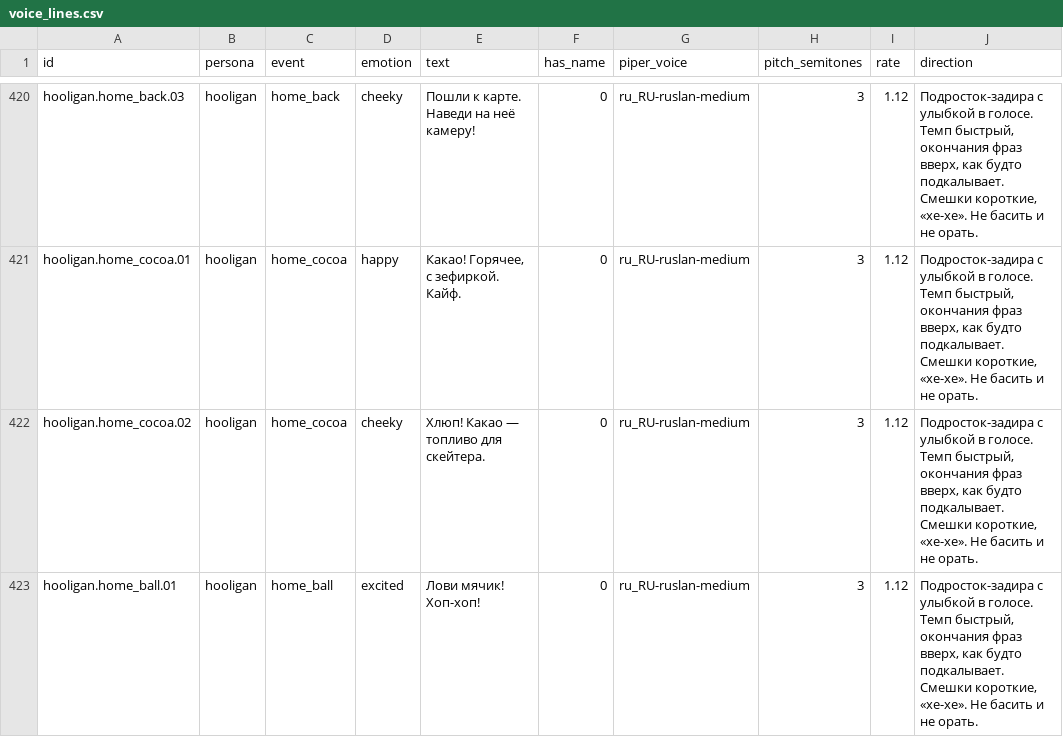
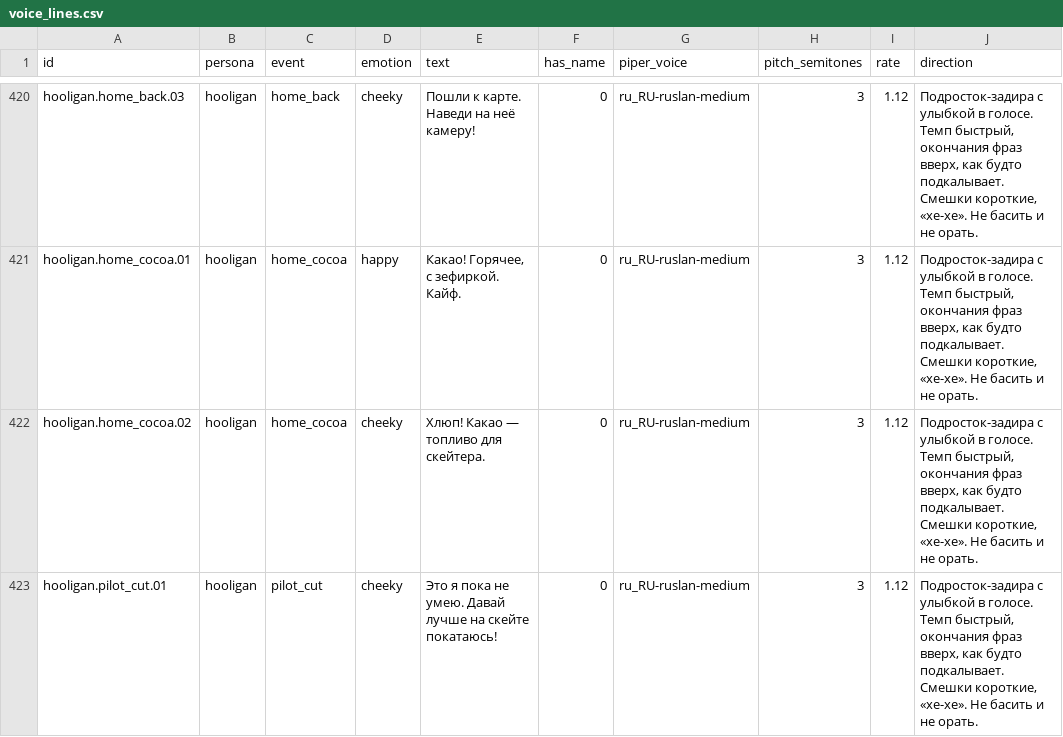
Before and after one commit to vsershov21-spec/ar, a CSV file: gen/voice_lines.csv, drawn as a sheet; only a part is shown, gaps mark what is left out; the shorter side is filled out with more unchanged rows; the diff covers the shown part only; the diff names each change by its address in the sheet, - before the commit and + after, or states it on an @@ line.

```diff
--- a/gen/voice_lines.csv
+++ b/gen/voice_lines.csv
+row 423: hooligan.pilot_cut.01 | hooligan | pilot_cut | cheeky | Это я пока не умею. Давай лучше на скейте покатаюсь! | 0 | ru_RU-ruslan-medium | 3 | 1.12 | Подросток-задира с улыбкой в голосе. Темп быстрый, окончания фраз вверх, как будто подкалывает. Смешки короткие, «хе-хе». Не басить и не орать.
```
Also changed, not shown: 5 added rows elsewhere in this file, 17 other files.
